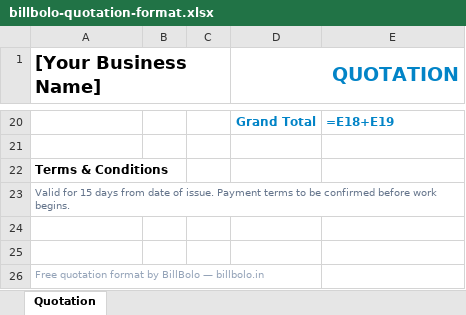
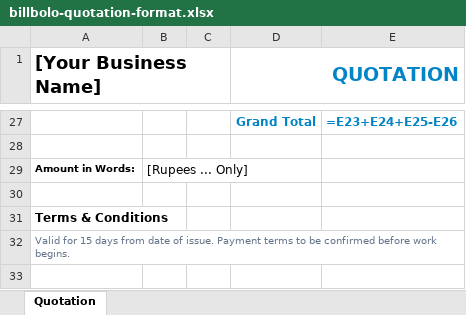
Before and after one commit to billboloindia-star/billbolo-whatsapp-bot, an Excel workbook: assets/templates/billbolo-quotation-format.xlsx, sheet Quotation, drawn as a sheet; only a part is shown, gaps mark what is left out; the shorter side is filled out with more unchanged rows; values as stored, in another font and other column widths than the file's, no borders; formulas without a stored value are shown as written; addresses are those after the commit; the diff covers the shown part only; the diff names each change by its address in the sheet, - before the commit and + after, or states it on an @@ line.

```diff
--- a/assets/templates/billbolo-quotation-format.xlsx (sheet Quotation)
+++ b/assets/templates/billbolo-quotation-format.xlsx (sheet Quotation)
-E27: =E18+E19
+E27: =E23+E24+E25-E26
+row 28: (empty)
+row 29: Amount in Words: | [Rupees ... Only]
```
Also changed, not shown: 13 added rows, 6 removed rows, 5 edited cells, cell formats and merged cells elsewhere in this sheet, 12 other files.
